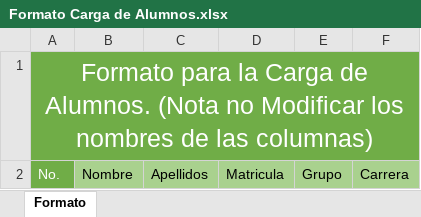
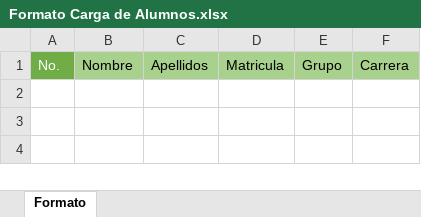
Before and after one commit to mcciak22/Tesi-Indicadores-FrontEnd, an Excel workbook: src/assets/formatos/Formato Carga de Alumnos.xlsx, sheet Formato, drawn as a sheet; values as stored, in another font and other column widths than the file's, no borders; charts and pictures not drawn; the diff names each change by its address in the sheet, - before the commit and + after, or states it on an @@ line.

```diff
--- a/src/assets/formatos/Formato Carga de Alumnos.xlsx (sheet Formato)
+++ b/src/assets/formatos/Formato Carga de Alumnos.xlsx (sheet Formato)
-row 1: Formato para la Carga de Alumnos. (Nota no Modificar los nombres de las columnas)
```
Also changed, not shown: charts or pictures, src/assets/formatos/Formato Carga de Calificaciones.xlsx, src/assets/formatos/Formato Carga de Maestros.xlsx, 4 other files.
